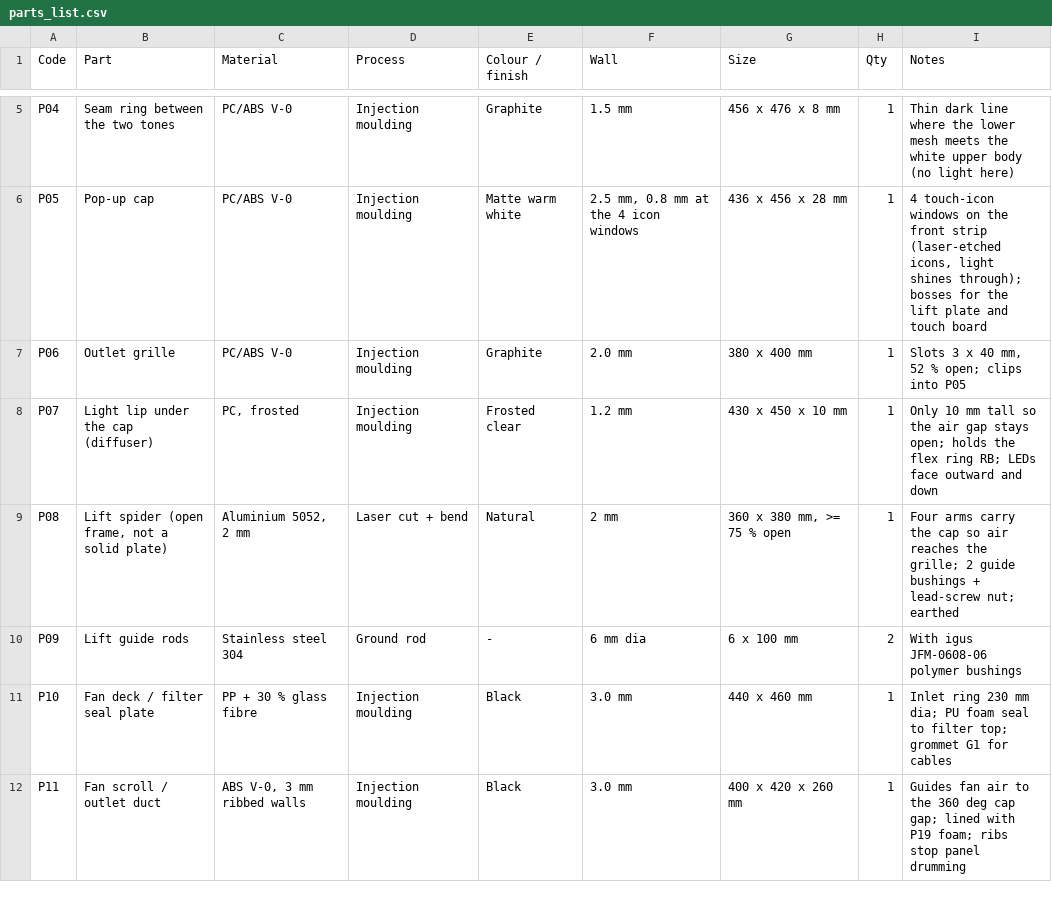
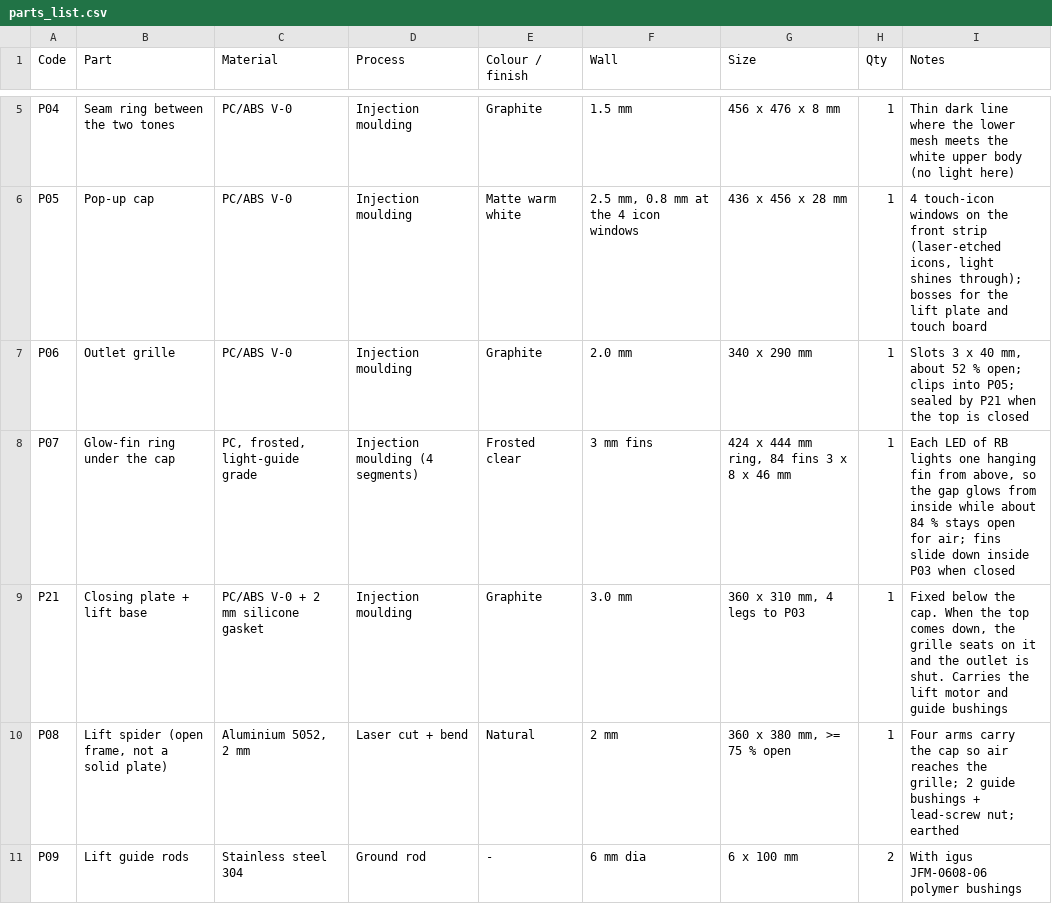
Before and after one commit to adrianaantony75-oss/vian-hospital-03, a CSV file: final/mechanical/parts_list.csv, drawn as a sheet; only a part is shown, gaps mark what is left out; the shorter side is filled out with more unchanged rows.

```diff
--- a/final/mechanical/parts_list.csv
+++ b/final/mechanical/parts_list.csv
@@ -6,4 +6,5 @@ P04,Seam ring between the two tones,PC/ABS V-0,Injection moulding,Graphite,1.5 m
 P05,Pop-up cap,PC/ABS V-0,Injection moulding,Matte warm white,"2.5 mm, 0.8 mm at the 4 icon windows",436 x 456 x 28 mm,1,"4 touch-icon windows on the front strip (laser-etched icons, light shines through); bosses for the lift plate and touch board"
-P06,Outlet grille,PC/ABS V-0,Injection moulding,Graphite,2.0 mm,380 x 400 mm,1,"Slots 3 x 40 mm, 52 % open; clips into P05"
-P07,Light lip under the cap (diffuser),"PC, frosted",Injection moulding,Frosted clear,1.2 mm,430 x 450 x 10 mm,1,Only 10 mm tall so the air gap stays open; holds the flex ring RB; LEDs face outward and down
+P06,Outlet grille,PC/ABS V-0,Injection moulding,Graphite,2.0 mm,340 x 290 mm,1,"Slots 3 x 40 mm, about 52 % open; clips into P05; sealed by P21 when the top is closed"
+P07,Glow-fin ring under the cap,"PC, frosted, light-guide grade",Injection moulding (4 segments),Frosted clear,3 mm fins,"424 x 444 mm ring, 84 fins 3 x 8 x 46 mm",1,"Each LED of RB lights one hanging fin from above, so the gap glows from inside while about 84 % stays open for air; fins slide down inside P03 when closed"
+P21,Closing plate + lift base,PC/ABS V-0 + 2 mm silicone gasket,Injection moulding,Graphite,3.0 mm,"360 x 310 mm, 4 legs to P03",1,"Fixed below the cap. When the top comes down, the grille seats on it and the outlet is shut. Carries the lift motor and guide bushings"
 P08,"Lift spider (open frame, not a solid plate)","Aluminium 5052, 2 mm",Laser cut + bend,Natural,2 mm,"360 x 380 mm, >= 75 % open",1,Four arms carry the cap so air reaches the grille; 2 guide bushings + lead-screw nut; earthed
```
Also changed, not shown: final/mechanical/specifications.csv, 14 other files.
